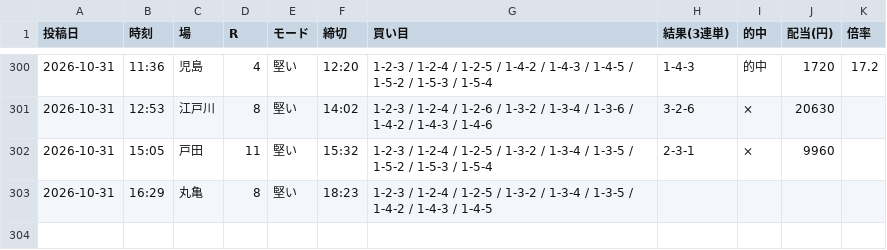
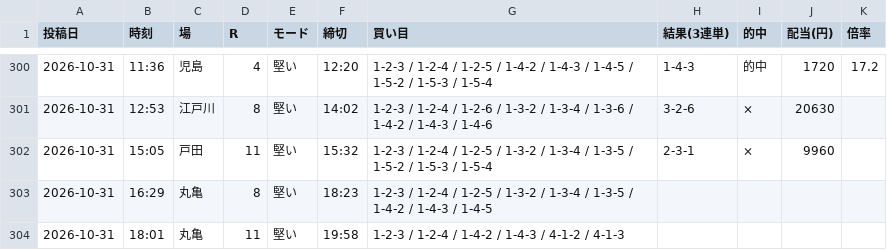
Before and after one commit to Growth37/kyotei-threads-bot, a CSV file: metrics_2.csv, drawn as a sheet; only a part is shown, gaps mark what is left out; the diff names each change by its address in the sheet, - before the commit and + after, or states it on an @@ line.

Commit message:
metrics: 2号の的中結果を更新

```diff
--- a/metrics_2.csv
+++ b/metrics_2.csv
+row 304: 2026-10-31 | 18:01 | 丸亀 | 11 | 堅い | 19:58 | 1-2-3 / 1-2-4 / 1-4-2 / 1-4-3 / 4-1-2 / 4-1-3
```
